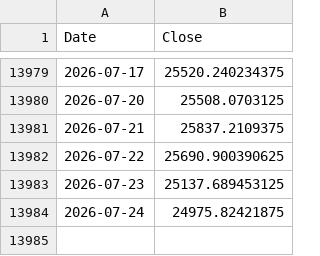
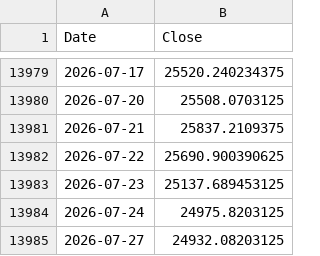
Before and after one commit to ljmvictor/us-economic-tracker, a CSV file: data/nasdaq.csv, drawn as a sheet; only a part is shown, gaps mark what is left out.

```diff
--- a/data/nasdaq.csv
+++ b/data/nasdaq.csv
@@ -13983,2 +13983,3 @@ Date,Close
 2026-07-23,25137.689453125
-2026-07-24,24975.82421875
+2026-07-24,24975.8203125
+2026-07-27,24932.08203125
```
Also changed, not shown: data/djia.csv, data/sp500.csv.
